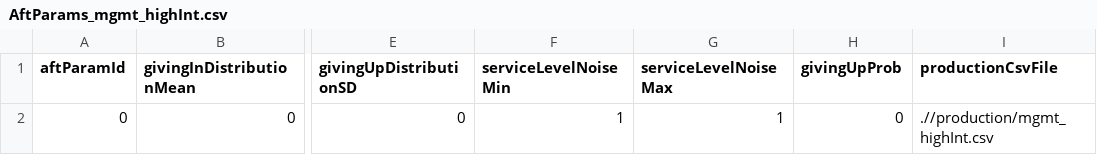
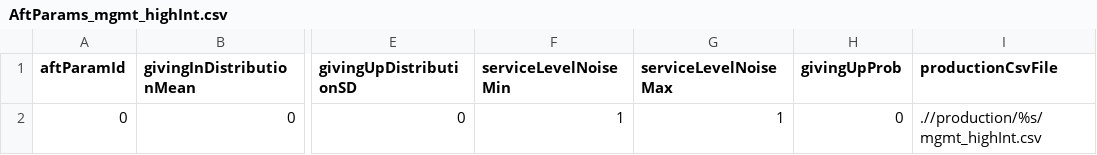
Before and after one commit to CRAFTY-ABM/CRAFTY_RangeshiftR, a CSV file: data_LondonOPM/agents/V4/AftParams_mgmt_highInt.csv, drawn as a sheet; only a part is shown, gaps mark what is left out; the diff names each change by its address in the sheet, - before the commit and + after, or states it on an @@ line.

Commit message:
add scenario structure within agent behavior files

```diff
--- a/data_LondonOPM/agents/V4/AftParams_mgmt_highInt.csv
+++ b/data_LondonOPM/agents/V4/AftParams_mgmt_highInt.csv
-I2 (productionCsvFile): .//production/mgmt_highInt.csv
+I2 (productionCsvFile): .//production/%s/mgmt_highInt.csv
```
Also changed, not shown: data_LondonOPM/agents/V4/AftParams_mgmt_lowInt.csv, data_LondonOPM/agents/V4/AftParams_no_mgmt.csv.
